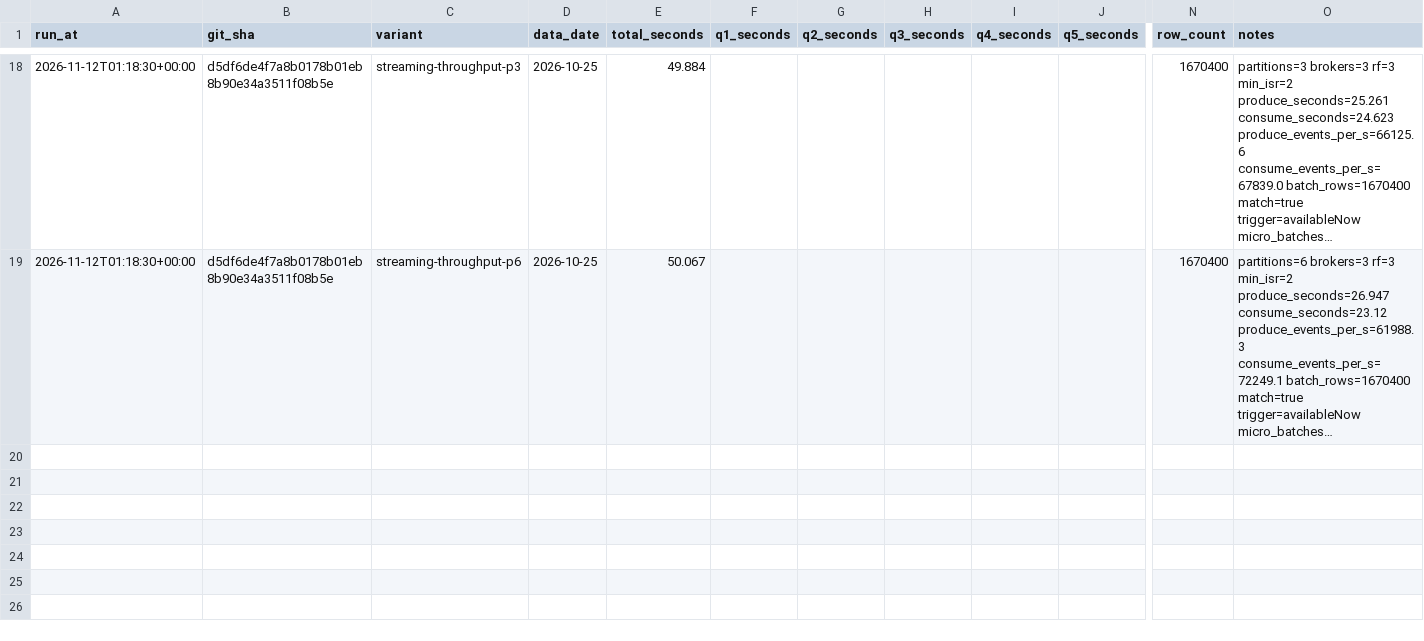
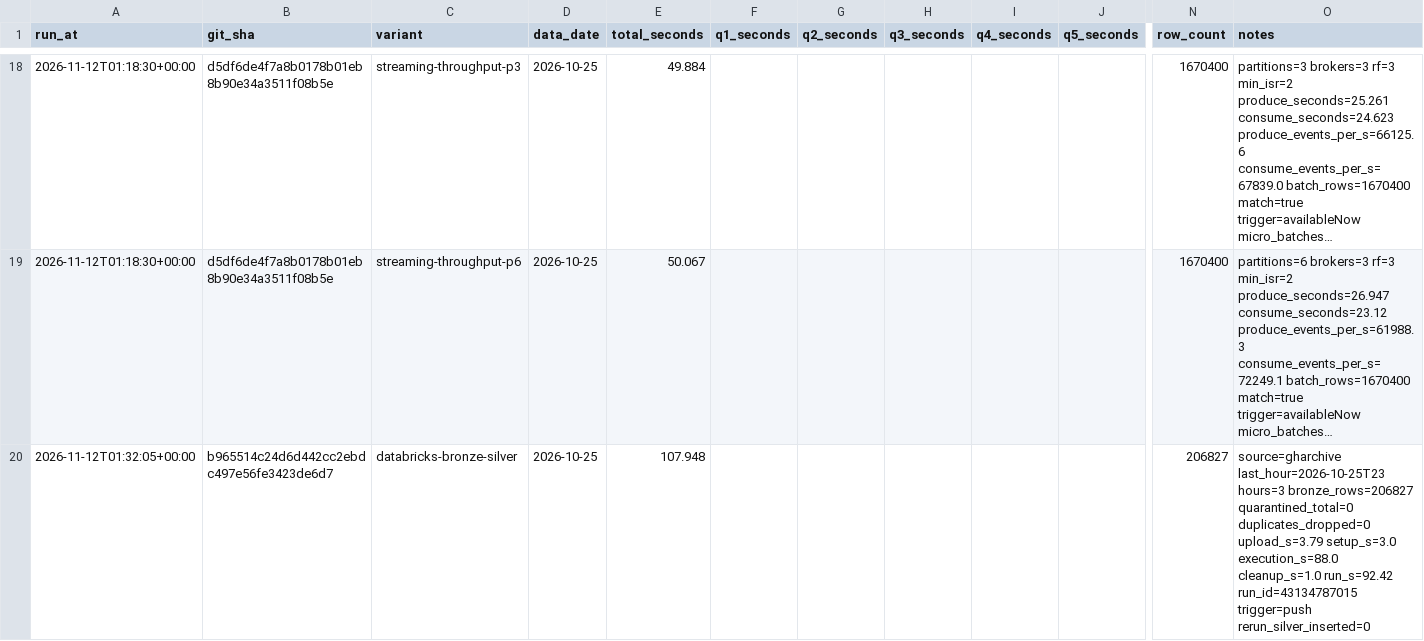
Before and after one commit to tlamDson/RepoPulse, a CSV file: runs.csv, drawn as a sheet; only a part is shown, gaps mark what is left out; long unchanged cells end in …; rows hold the shown columns only; the diff names each change by its address in the sheet, - before the commit and + after, or states it on an @@ line.

```diff
--- a/runs.csv
+++ b/runs.csv
+row 20: 2026-11-12T01:32:05+00:00 | b965514c24d6d442cc2ebdc497e56fe3423de6d7 | databricks-bronze-silver | 2026-10-25 | 107.948 |  |  |  |  |  | 206827 | source=gharchive last_hour=2026-10-25T23 hours=3 bronze_rows=206827 quarantined_total=0 duplicates_dropped=0 upload_s=3.79 setup_s=3.0 execution_s=88.0 cleanup_s=1.0 run_s=92.42 run_id=43134787015 trigger=push rerun_silver_inserted=0
```
Also changed, not shown: 13 other files.
